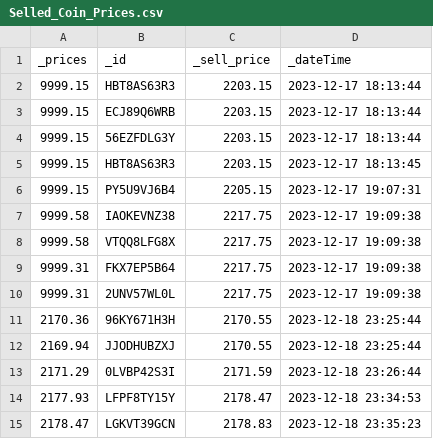
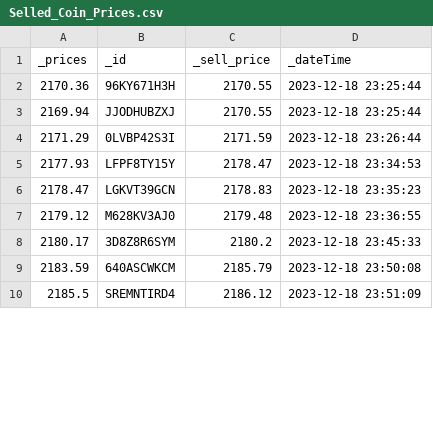
Before and after one commit to haluksuzen/Trader_AI, a CSV file: Selled_Coin_Prices.csv, drawn as a sheet; only a part is shown; the shorter side is filled out with more unchanged rows; removed rows and columns are numbered as before the commit, all else as after; the diff covers the shown part only; the diff names each change by its address in the sheet, - before the commit and + after, or states it on an @@ line.

```diff
--- a/Selled_Coin_Prices.csv
+++ b/Selled_Coin_Prices.csv
-row 2: 9999.15 | HBT8AS63R3 | 2203.15 | 2023-12-17 18:13:44
-row 3: 9999.15 | ECJ89Q6WRB | 2203.15 | 2023-12-17 18:13:44
-row 4: 9999.15 | 56EZFDLG3Y | 2203.15 | 2023-12-17 18:13:44
-row 5: 9999.15 | HBT8AS63R3 | 2203.15 | 2023-12-17 18:13:45
-row 6: 9999.15 | PY5U9VJ6B4 | 2205.15 | 2023-12-17 19:07:31
-row 7: 9999.58 | IAOKEVNZ38 | 2217.75 | 2023-12-17 19:09:38
-row 8: 9999.58 | VTQQ8LFG8X | 2217.75 | 2023-12-17 19:09:38
-row 9: 9999.31 | FKX7EP5B64 | 2217.75 | 2023-12-17 19:09:38
-row 10: 9999.31 | 2UNV57WL0L | 2217.75 | 2023-12-17 19:09:38
```
Also changed, not shown: 1 added row and 39 removed rows elsewhere in this file, Coin_Prices.csv, Taked_Coin_Prices.csv, 1 other file.
